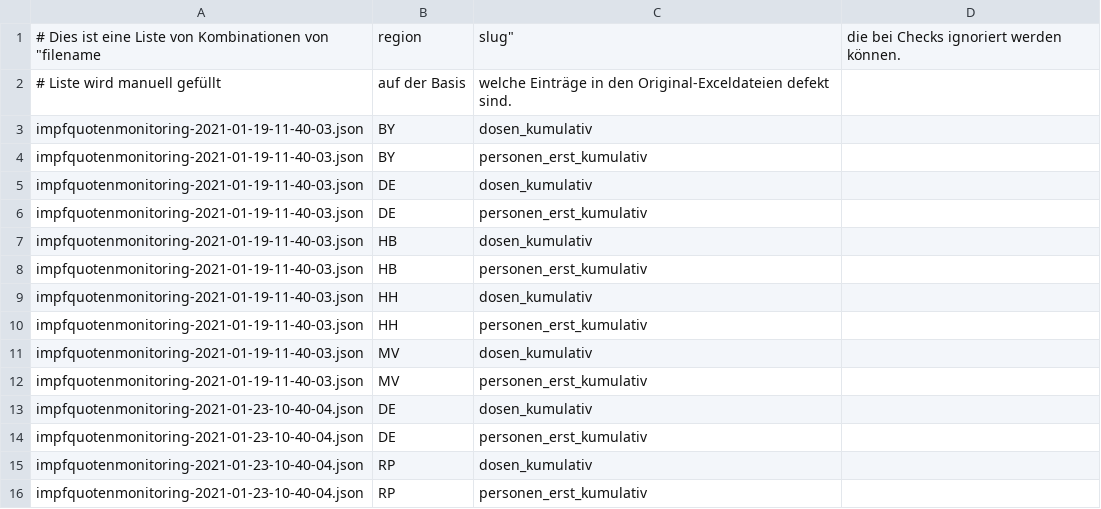
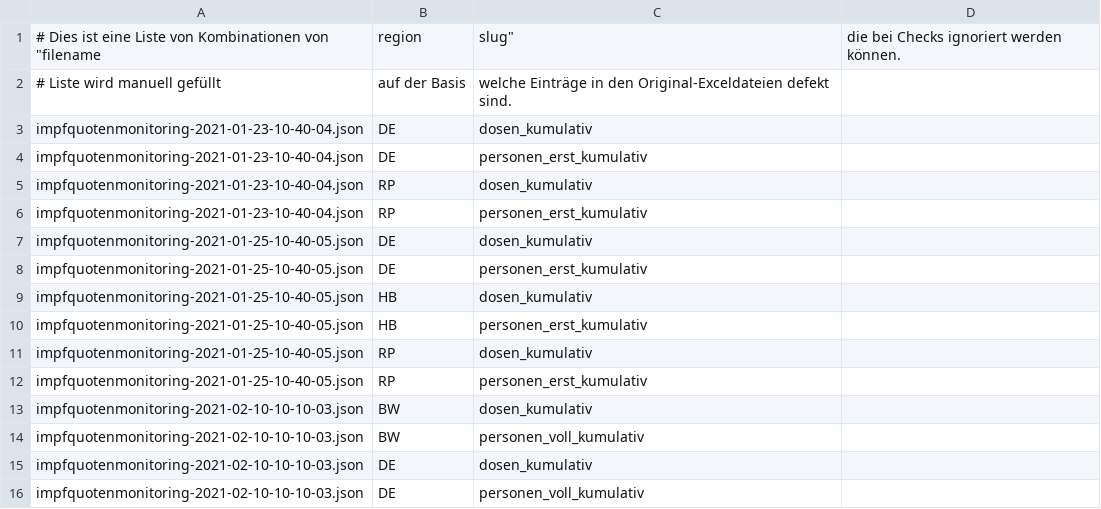
Before and after one commit to ard-data/2020-rki-impf-archive, a CSV file: config/known_problems.csv, drawn as a sheet; only a part is shown; the shorter side is filled out with more unchanged rows.

```diff
--- a/config/known_problems.csv
+++ b/config/known_problems.csv
@@ -2,12 +2,2 @@
 # Liste wird manuell gefüllt, auf der Basis, welche Einträge in den Original-Exceldateien defekt sind.
-impfquotenmonitoring-2021-01-19-11-40-03.json,BY,dosen_kumulativ
-impfquotenmonitoring-2021-01-19-11-40-03.json,BY,personen_erst_kumulativ
-impfquotenmonitoring-2021-01-19-11-40-03.json,DE,dosen_kumulativ
-impfquotenmonitoring-2021-01-19-11-40-03.json,DE,personen_erst_kumulativ
-impfquotenmonitoring-2021-01-19-11-40-03.json,HB,dosen_kumulativ
-impfquotenmonitoring-2021-01-19-11-40-03.json,HB,personen_erst_kumulativ
-impfquotenmonitoring-2021-01-19-11-40-03.json,HH,dosen_kumulativ
-impfquotenmonitoring-2021-01-19-11-40-03.json,HH,personen_erst_kumulativ
-impfquotenmonitoring-2021-01-19-11-40-03.json,MV,dosen_kumulativ
-impfquotenmonitoring-2021-01-19-11-40-03.json,MV,personen_erst_kumulativ
 impfquotenmonitoring-2021-01-23-10-40-04.json,DE,dosen_kumulativ
```
Also changed, not shown: 3 other files.
